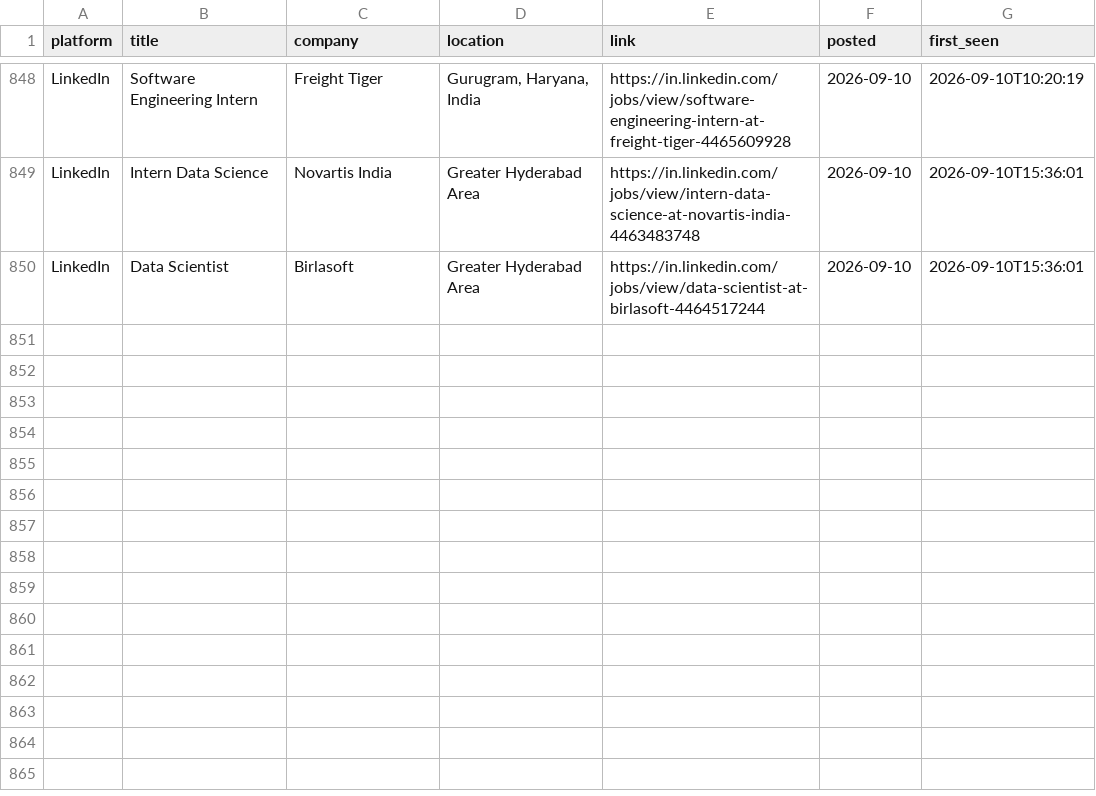
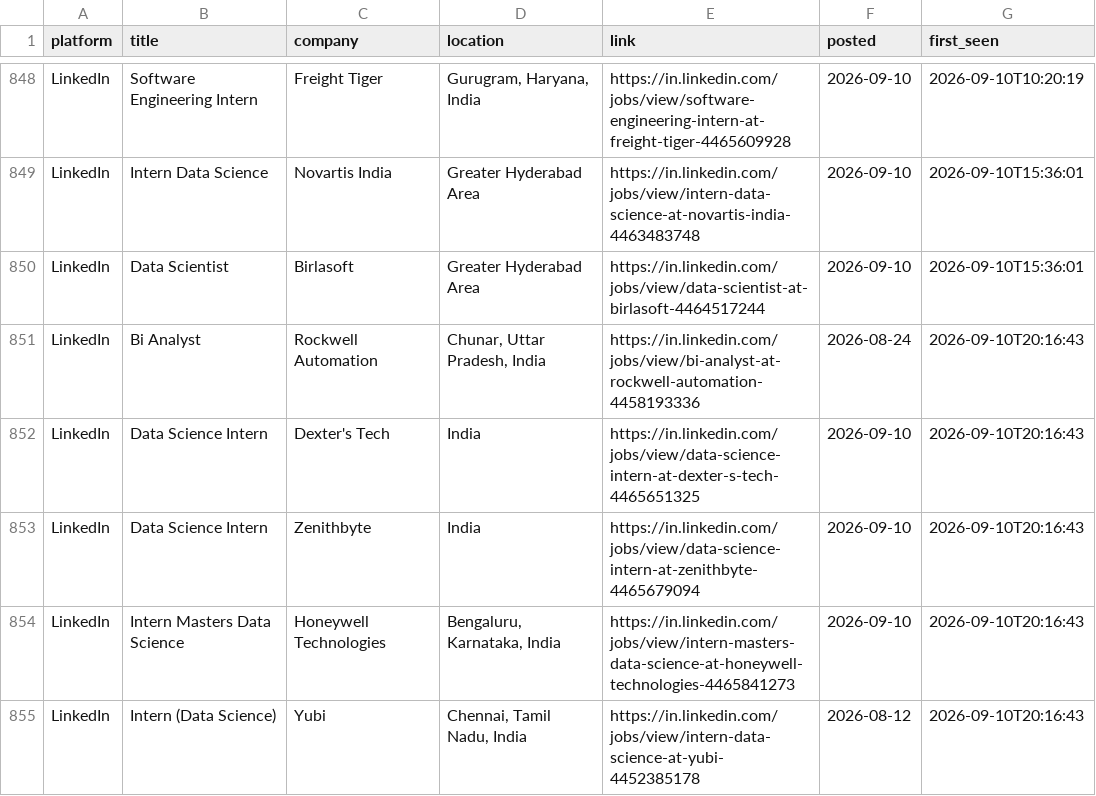
Before and after one commit to Kapilprajapat234/job-alert-bot, a CSV file: data/seen_jobs.csv, drawn as a sheet; only a part is shown, gaps mark what is left out.

```diff
--- a/data/seen_jobs.csv
+++ b/data/seen_jobs.csv
@@ -850 +850,6 @@ LinkedIn,Intern Data Science,Novartis India,Greater Hyderabad Area,https://in.li
 LinkedIn,Data Scientist,Birlasoft,Greater Hyderabad Area,https://in.linkedin.com/jobs/view/data-scientist-at-birlasoft-4464517244,2026-09-10,2026-09-10T15:36:01
+LinkedIn,Bi Analyst,Rockwell Automation,"Chunar, Uttar Pradesh, India",https://in.linkedin.com/jobs/view/bi-analyst-at-rockwell-automation-4458193336,2026-08-24,2026-09-10T20:16:43
+LinkedIn,Data Science Intern,Dexter's Tech,India,https://in.linkedin.com/jobs/view/data-science-intern-at-dexter-s-tech-4465651325,2026-09-10,2026-09-10T20:16:43
+LinkedIn,Data Science Intern,Zenithbyte,India,https://in.linkedin.com/jobs/view/data-science-intern-at-zenithbyte-4465679094,2026-09-10,2026-09-10T20:16:43
+LinkedIn,Intern Masters Data Science,Honeywell Technologies,"Bengaluru, Karnataka, India",https://in.linkedin.com/jobs/view/intern-masters-data-science-at-honeywell-technologies-4465841273,2026-09-10,2026-09-10T20:16:43
+LinkedIn,Intern (Data Science),Yubi,"Chennai, Tamil Nadu, India",https://in.linkedin.com/jobs/view/intern-data-science-at-yubi-4452385178,2026-08-12,2026-09-10T20:16:43
```
Also changed, not shown: data/new_jobs_latest_run.csv, 1 other file.
